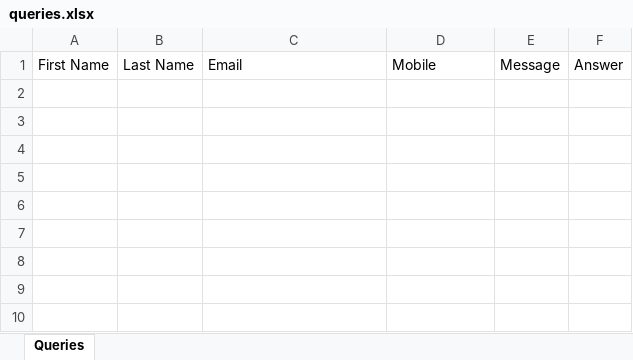
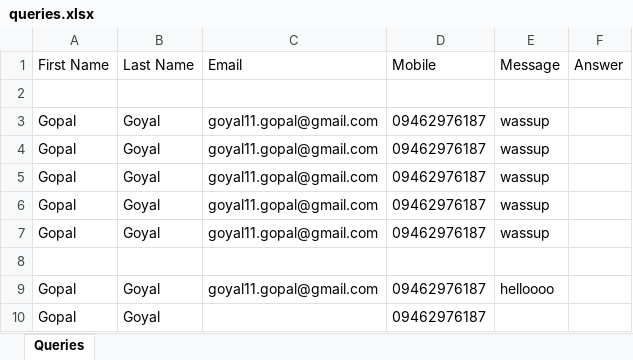
Before and after one commit to gopal-goyal/goyal-fertilizers-commodities, an Excel workbook: backend/data/queries.xlsx, sheet Queries, drawn as a sheet; values as stored, in another font and other column widths than the file's, no borders; the diff names each change by its address in the sheet, - before the commit and + after, or states it on an @@ line.

```diff
--- a/backend/data/queries.xlsx (sheet Queries)
+++ b/backend/data/queries.xlsx (sheet Queries)
+row 2: (empty)
+row 3: Gopal | Goyal | goyal11.gopal@gmail.com | 09462976187 | wassup
+row 4: Gopal | Goyal | goyal11.gopal@gmail.com | 09462976187 | wassup
+row 5: Gopal | Goyal | goyal11.gopal@gmail.com | 09462976187 | wassup
+row 6: Gopal | Goyal | goyal11.gopal@gmail.com | 09462976187 | wassup
+row 7: Gopal | Goyal | goyal11.gopal@gmail.com | 09462976187 | wassup
+row 8: (empty)
+row 9: Gopal | Goyal | goyal11.gopal@gmail.com | 09462976187 | helloooo
+row 10: Gopal | Goyal |  | 09462976187
```
Also changed, not shown: 7 other files.
